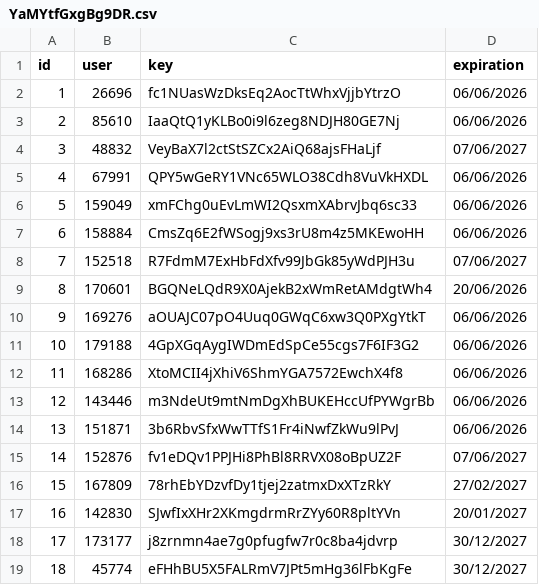
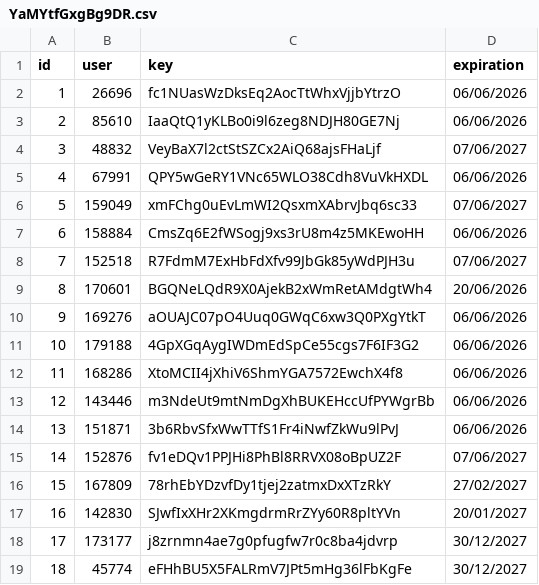
Before and after one commit to IntelVN/AqUJ9AcO4VgUXxz, a CSV file: YaMYtfGxgBg9DR.csv, drawn as a sheet.

Commit message:
test
test2

```diff
--- a/YaMYtfGxgBg9DR.csv
+++ b/YaMYtfGxgBg9DR.csv
@@ -5,3 +5,3 @@ id,user,key,expiration
 4,67991,QPY5wGeRY1VNc65WLO38Cdh8VuVkHXDL,06/06/2026
-5,159049,xmFChg0uEvLmWI2QsxmXAbrvJbq6sc33,06/06/2026
+5,159049,xmFChg0uEvLmWI2QsxmXAbrvJbq6sc33,07/06/2027
 6,158884,CmsZq6E2fWSogj9xs3rU8m4z5MKEwoHH,06/06/2026
```
